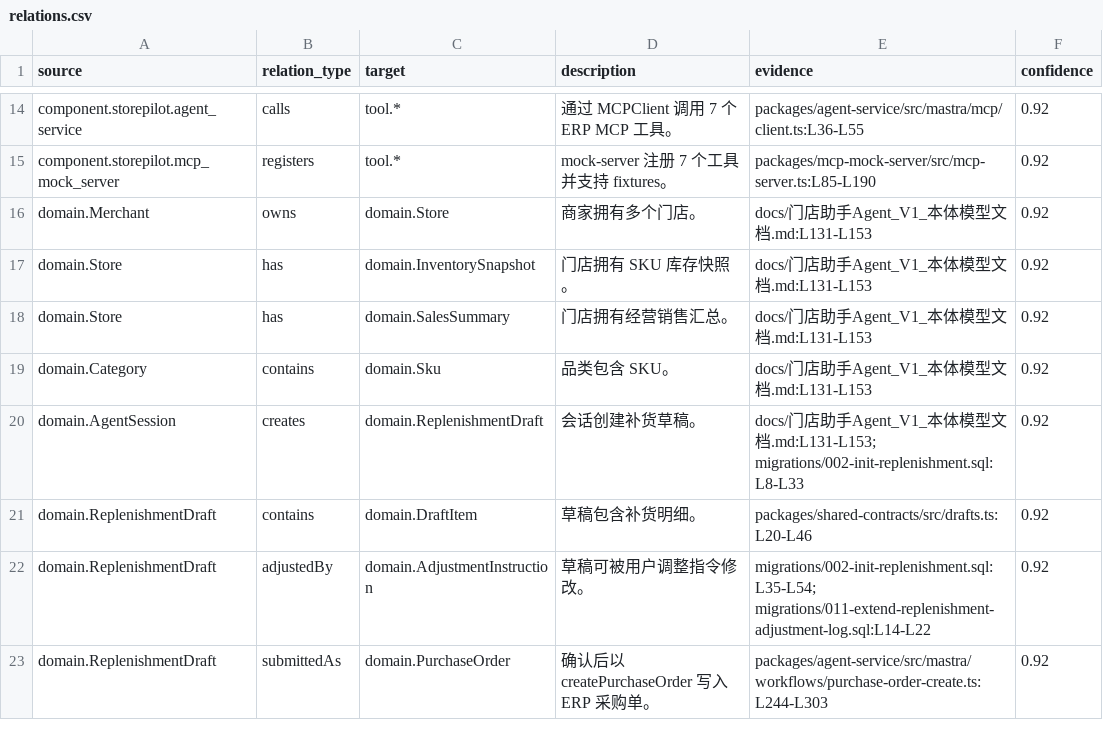
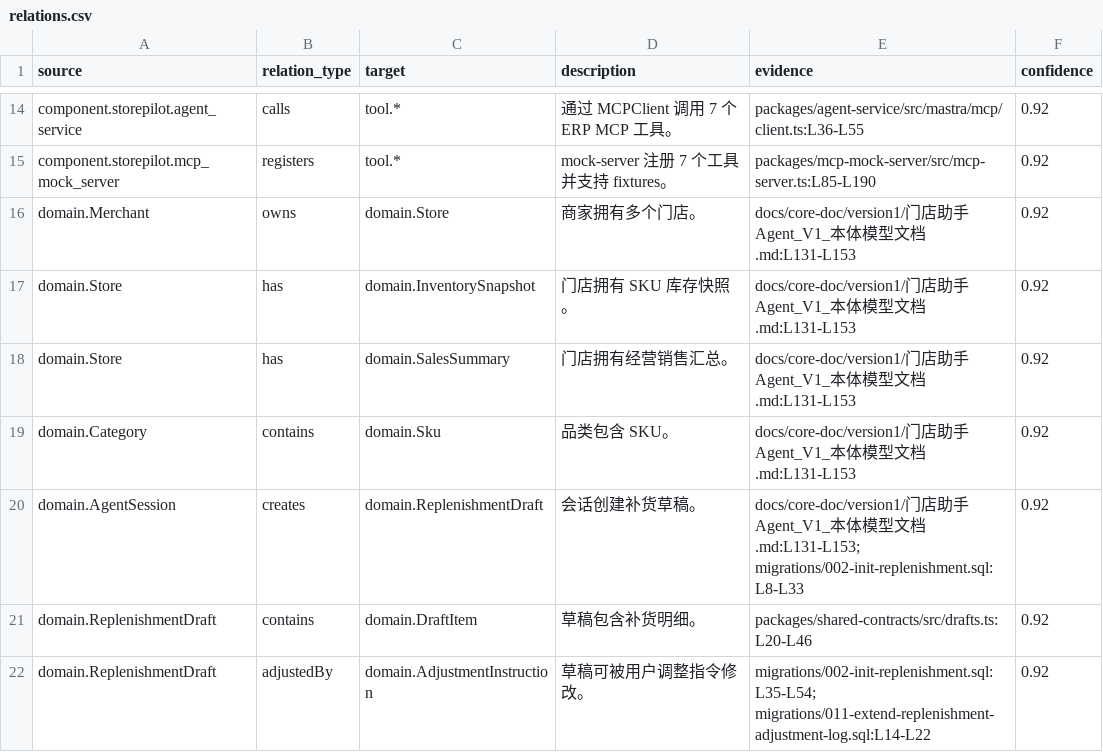
Before and after one commit to shiyongyin/storePilotAI, a CSV file: docs/ai-ontology/reference/relations.csv, drawn as a sheet; only a part is shown, gaps mark what is left out; the shorter side is filled out with more unchanged rows.

```diff
--- a/docs/ai-ontology/reference/relations.csv
+++ b/docs/ai-ontology/reference/relations.csv
@@ -15,7 +15,7 @@ component.storepilot.agent_service,calls,tool.*,通过 MCPClient 调用 7 个 ER
 component.storepilot.mcp_mock_server,registers,tool.*,mock-server 注册 7 个工具并支持 fixtures。,packages/mcp-mock-server/src/mcp-server.ts:L85-L190,0.92
-domain.Merchant,owns,domain.Store,商家拥有多个门店。,docs/门店助手Agent_V1_本体模型文档.md:L131-L153,0.92
-domain.Store,has,domain.InventorySnapshot,门店拥有 SKU 库存快照。,docs/门店助手Agent_V1_本体模型文档.md:L131-L153,0.92
-domain.Store,has,domain.SalesSummary,门店拥有经营销售汇总。,docs/门店助手Agent_V1_本体模型文档.md:L131-L153,0.92
-domain.Category,contains,domain.Sku,品类包含 SKU。,docs/门店助手Agent_V1_本体模型文档.md:L131-L153,0.92
-domain.AgentSession,creates,domain.ReplenishmentDraft,会话创建补货草稿。,docs/门店助手Agent_V1_本体模型文档.md:L131-L153; migrations/002-init-replenishment.sql:L8-L33,0.92
+domain.Merchant,owns,domain.Store,商家拥有多个门店。,docs/core-doc/version1/门店助手Agent_V1_本体模型文档.md:L131-L153,0.92
+domain.Store,has,domain.InventorySnapshot,门店拥有 SKU 库存快照。,docs/core-doc/version1/门店助手Agent_V1_本体模型文档.md:L131-L153,0.92
+domain.Store,has,domain.SalesSummary,门店拥有经营销售汇总。,docs/core-doc/version1/门店助手Agent_V1_本体模型文档.md:L131-L153,0.92
+domain.Category,contains,domain.Sku,品类包含 SKU。,docs/core-doc/version1/门店助手Agent_V1_本体模型文档.md:L131-L153,0.92
+domain.AgentSession,creates,domain.ReplenishmentDraft,会话创建补货草稿。,docs/core-doc/version1/门店助手Agent_V1_本体模型文档.md:L131-L153; migrations/002-init-replenishment.sql:L8-L33,0.92
 domain.ReplenishmentDraft,contains,domain.DraftItem,草稿包含补货明细。,packages/shared-contracts/src/drafts.ts:L20-L46,0.92
```
Also changed, not shown: docs/ai-ontology/reference/nodes.csv, 21 other files.
